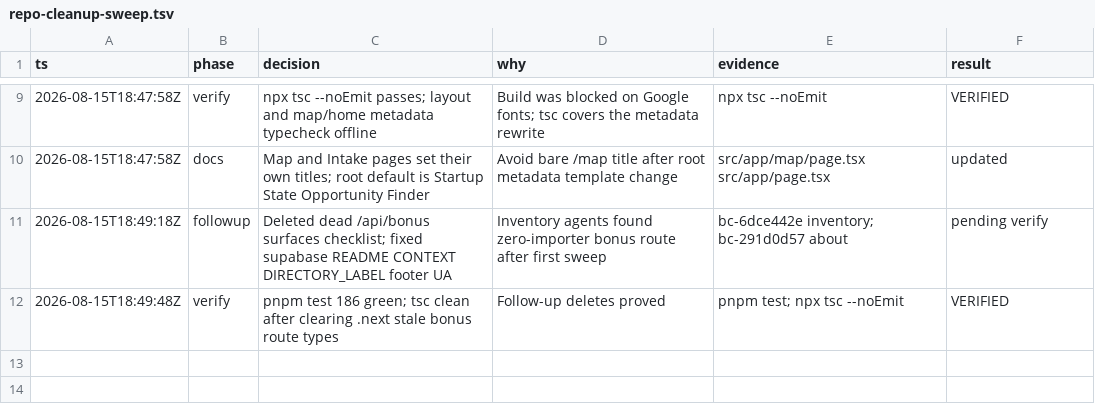
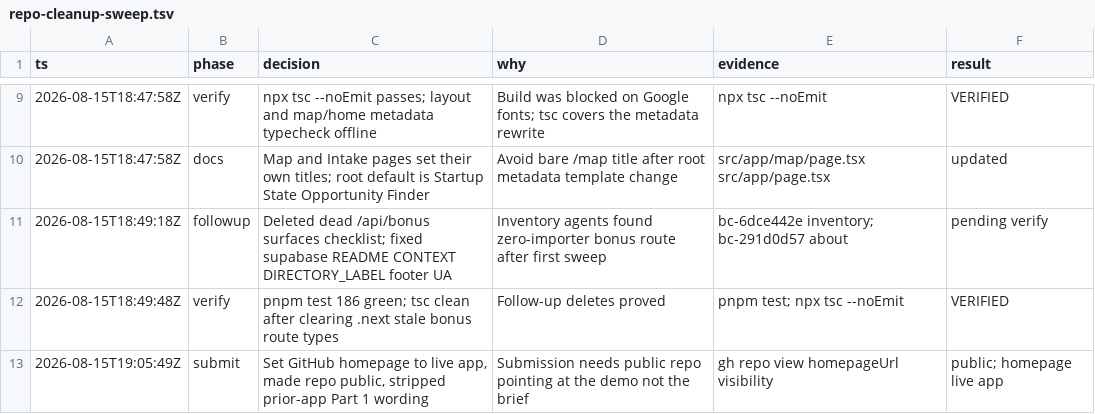
Before and after one commit to craigcossairt/startup-state-2, a TSV file: docs/audit/repo-cleanup-sweep.tsv, drawn as a sheet; only a part is shown, gaps mark what is left out; the diff names each change by its address in the sheet, - before the commit and + after, or states it on an @@ line.

```diff
--- a/docs/audit/repo-cleanup-sweep.tsv
+++ b/docs/audit/repo-cleanup-sweep.tsv
+row 13: 2026-08-15T19:05:49Z | submit | Set GitHub homepage to live app, made repo public, stripped prior-app Part 1 wording | Submission needs public repo pointing at the demo not the brief | gh repo view homepageUrl visibility | public; homepage live app
```
Also changed, not shown: 1 other file.
